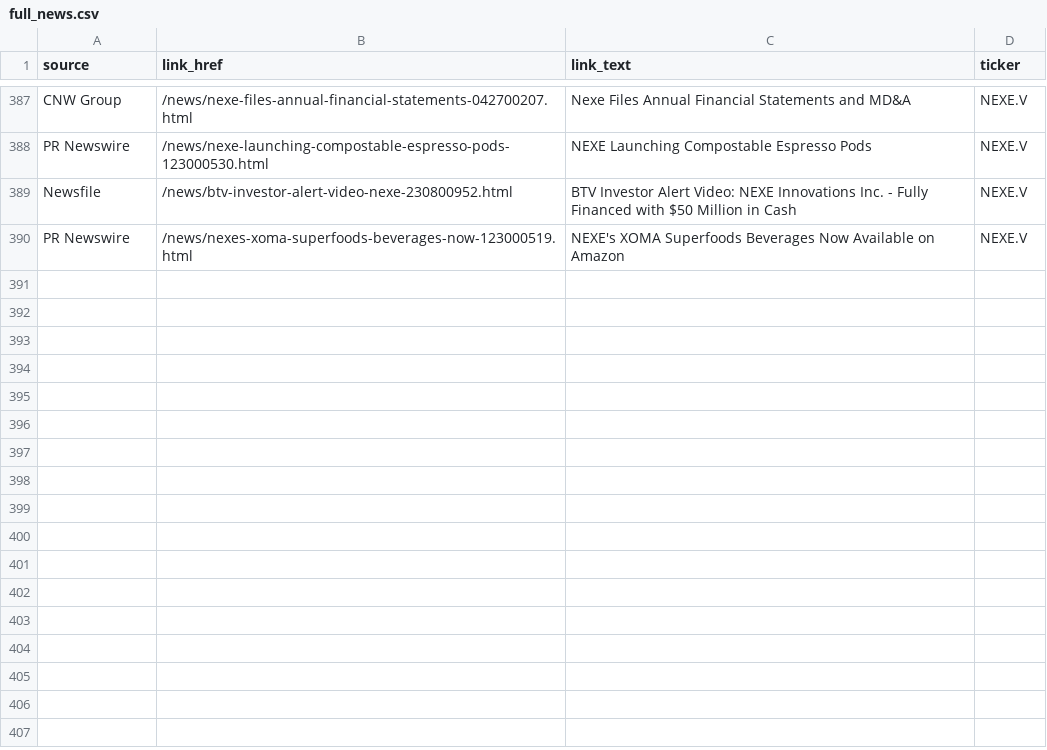
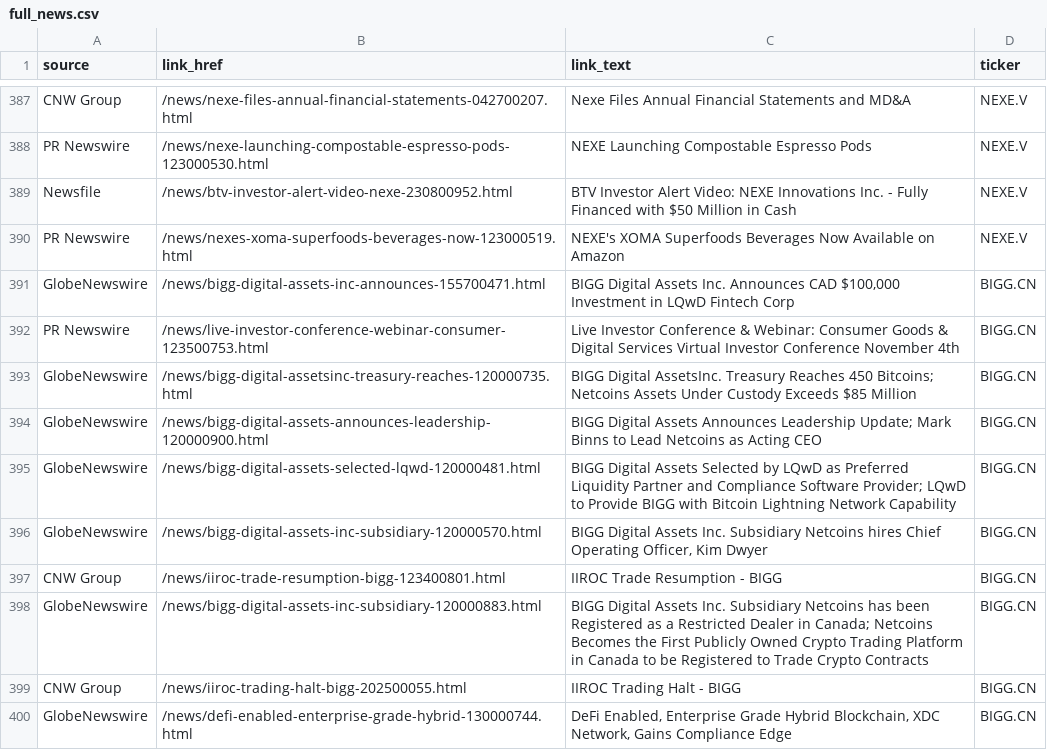
Before and after one commit to dli-invest/halts_and_news, a CSV file: full_news.csv, drawn as a sheet; only a part is shown, gaps mark what is left out; the diff covers the shown part only; the diff names each change by its address in the sheet, - before the commit and + after, or states it on an @@ line.

```diff
--- a/full_news.csv
+++ b/full_news.csv
+row 391: GlobeNewswire | /news/bigg-digital-assets-inc-announces-155700471.html | BIGG Digital Assets Inc. Announces CAD $100,000 Investment in LQwD Fintech Corp | BIGG.CN
+row 392: PR Newswire | /news/live-investor-conference-webinar-consumer-123500753.html | Live Investor Conference & Webinar: Consumer Goods & Digital Services Virtual Investor Conference November 4th | BIGG.CN
+row 393: GlobeNewswire | /news/bigg-digital-assetsinc-treasury-reaches-120000735.html | BIGG Digital AssetsInc. Treasury Reaches 450 Bitcoins; Netcoins Assets Under Custody Exceeds $85 Million | BIGG.CN
+row 394: GlobeNewswire | /news/bigg-digital-assets-announces-leadership-120000900.html | BIGG Digital Assets Announces Leadership Update; Mark Binns to Lead Netcoins as Acting CEO | BIGG.CN
+row 395: GlobeNewswire | /news/bigg-digital-assets-selected-lqwd-120000481.html | BIGG Digital Assets Selected by LQwD as Preferred Liquidity Partner and Compliance Software Provider; LQwD to Provide BIGG with Bitcoin Lightning Network Capability | BIGG.CN
+row 396: GlobeNewswire | /news/bigg-digital-assets-inc-subsidiary-120000570.html | BIGG Digital Assets Inc. Subsidiary Netcoins hires Chief Operating Officer, Kim Dwyer | BIGG.CN
+row 397: CNW Group | /news/iiroc-trade-resumption-bigg-123400801.html | IIROC Trade Resumption - BIGG | BIGG.CN
+row 398: GlobeNewswire | /news/bigg-digital-assets-inc-subsidiary-120000883.html | BIGG Digital Assets Inc. Subsidiary Netcoins has been Registered as a Restricted Dealer in Canada; Netcoins Becomes the First Publicly Owned Crypto Trading Platform in Canada to be Registered to Trade Crypto Contracts | BIGG.CN
+row 399: CNW Group | /news/iiroc-trading-halt-bigg-202500055.html | IIROC Trading Halt - BIGG | BIGG.CN
+row 400: GlobeNewswire | /news/defi-enabled-enterprise-grade-hybrid-130000744.html | DeFi Enabled, Enterprise Grade Hybrid Blockchain, XDC Network, Gains Compliance Edge | BIGG.CN
```
Also changed, not shown: 14 added rows and 4 removed rows elsewhere in this file, halts.csv, news.csv.
